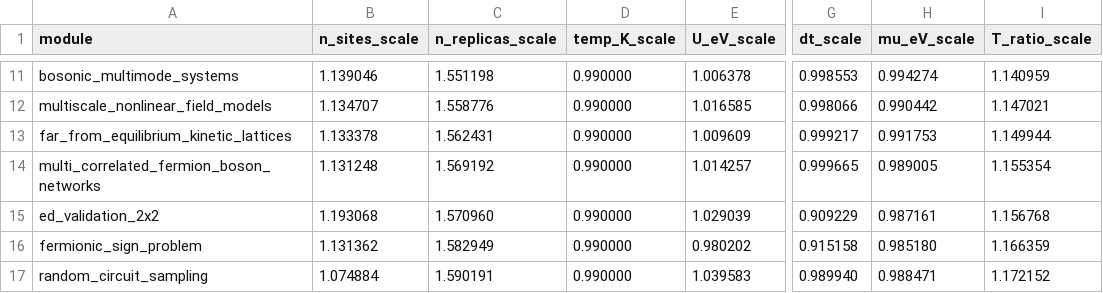
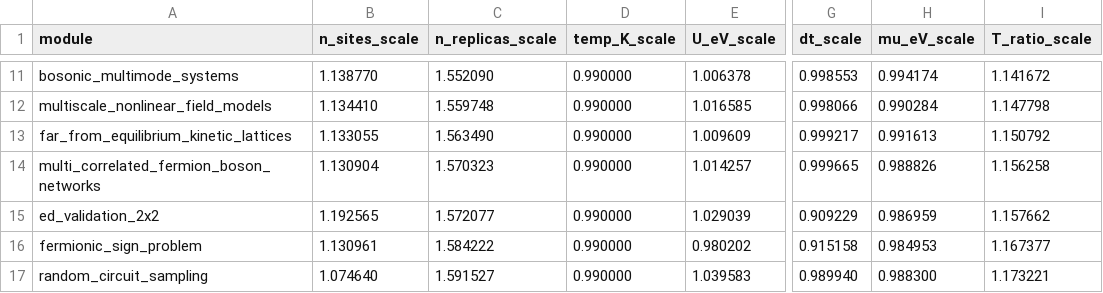
Before and after one commit to vgacofc/lumvorax2, a CSV file: src/advanced_calculations/quantum_problem_hubbard_hts/config/nx48_phase_b_last.csv, drawn as a sheet; only a part is shown, gaps mark what is left out; the diff covers the shown part only; the diff names each change by its address in the sheet, - before the commit and + after, or states it on an @@ line.

```diff
--- a/src/advanced_calculations/quantum_problem_hubbard_hts/config/nx48_phase_b_last.csv
+++ b/src/advanced_calculations/quantum_problem_hubbard_hts/config/nx48_phase_b_last.csv
-B11 (n_sites_scale): 1.139046
+B11 (n_sites_scale): 1.138770
-C11 (n_replicas_scale): 1.551198
+C11 (n_replicas_scale): 1.552090
-H11 (mu_eV_scale): 0.994274
+H11 (mu_eV_scale): 0.994174
-I11 (T_ratio_scale): 1.140959
+I11 (T_ratio_scale): 1.141672
-B12 (n_sites_scale): 1.134707
+B12 (n_sites_scale): 1.134410
-C12 (n_replicas_scale): 1.558776
+C12 (n_replicas_scale): 1.559748
-H12 (mu_eV_scale): 0.990442
+H12 (mu_eV_scale): 0.990284
-I12 (T_ratio_scale): 1.147021
+I12 (T_ratio_scale): 1.147798
-B13 (n_sites_scale): 1.133378
+B13 (n_sites_scale): 1.133055
-C13 (n_replicas_scale): 1.562431
+C13 (n_replicas_scale): 1.563490
-H13 (mu_eV_scale): 0.991753
+H13 (mu_eV_scale): 0.991613
-I13 (T_ratio_scale): 1.149944
+I13 (T_ratio_scale): 1.150792
-B14 (n_sites_scale): 1.131248
+B14 (n_sites_scale): 1.130904
-C14 (n_replicas_scale): 1.569192
+C14 (n_replicas_scale): 1.570323
-H14 (mu_eV_scale): 0.989005
+H14 (mu_eV_scale): 0.988826
-I14 (T_ratio_scale): 1.155354
+I14 (T_ratio_scale): 1.156258
-B15 (n_sites_scale): 1.193068
+B15 (n_sites_scale): 1.192565
-C15 (n_replicas_scale): 1.570960
+C15 (n_replicas_scale): 1.572077
-H15 (mu_eV_scale): 0.987161
+H15 (mu_eV_scale): 0.986959
-I15 (T_ratio_scale): 1.156768
+I15 (T_ratio_scale): 1.157662
-B16 (n_sites_scale): 1.131362
+B16 (n_sites_scale): 1.130961
-C16 (n_replicas_scale): 1.582949
+C16 (n_replicas_scale): 1.584222
-H16 (mu_eV_scale): 0.985180
+H16 (mu_eV_scale): 0.984953
-I16 (T_ratio_scale): 1.166359
+I16 (T_ratio_scale): 1.167377
-B17 (n_sites_scale): 1.074884
+B17 (n_sites_scale): 1.074640
-C17 (n_replicas_scale): 1.590191
+C17 (n_replicas_scale): 1.591527
-H17 (mu_eV_scale): 0.988471
+H17 (mu_eV_scale): 0.988300
-I17 (T_ratio_scale): 1.172152
+I17 (T_ratio_scale): 1.173221
```
Also changed, not shown: 32 edited cells elsewhere in this file, 3 other files.
